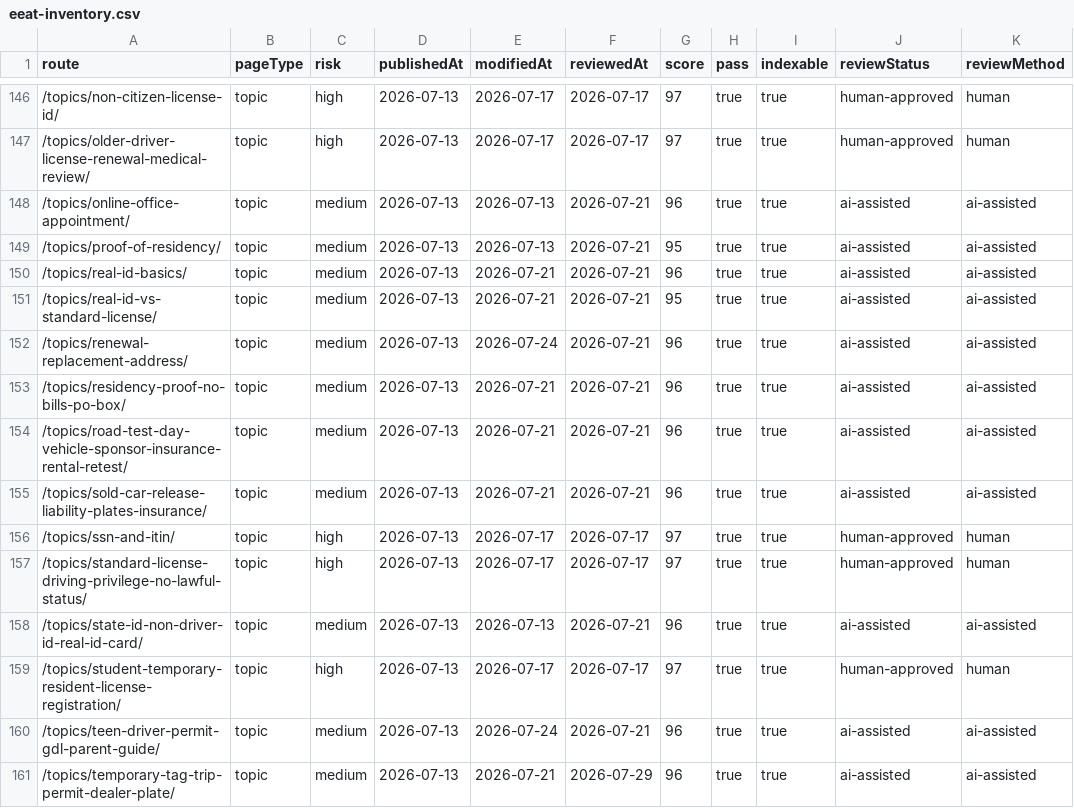
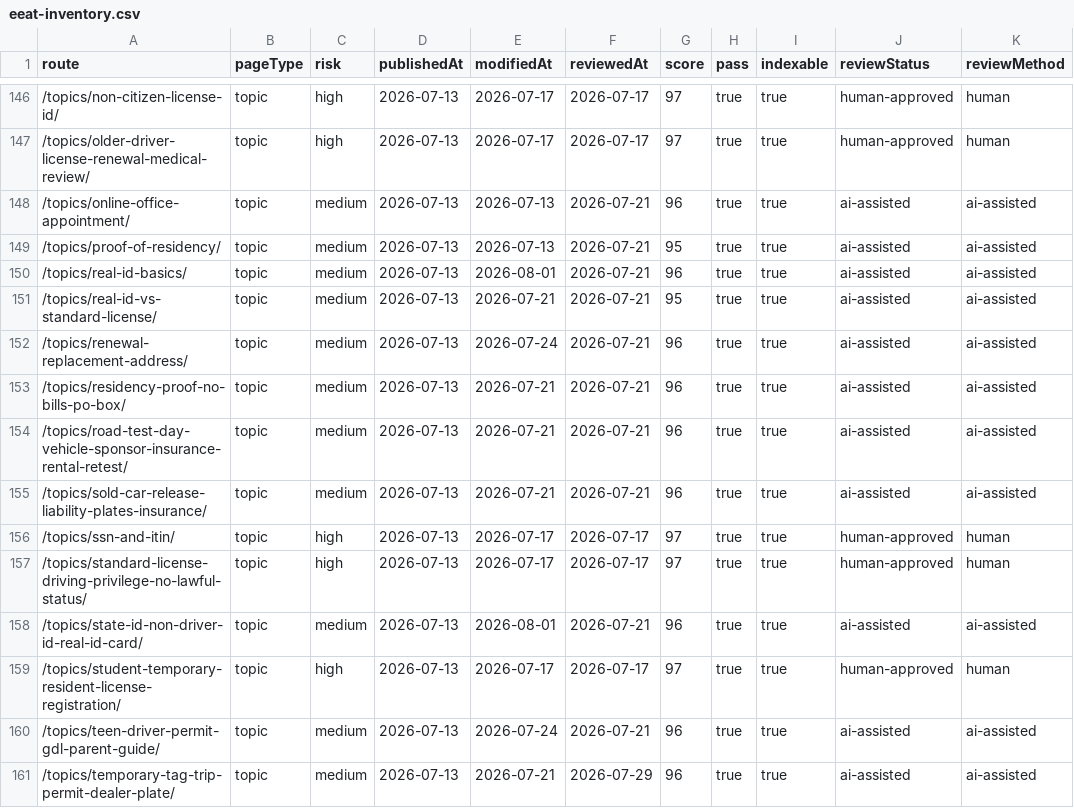
Before and after one commit to asiisdfi/dmvcn, a CSV file: reports/eeat-inventory.csv, drawn as a sheet; only a part is shown, gaps mark what is left out; the diff names each change by its address in the sheet, - before the commit and + after, or states it on an @@ line.

```diff
--- a/reports/eeat-inventory.csv
+++ b/reports/eeat-inventory.csv
-E150 (modifiedAt): 2026-07-21
+E150 (modifiedAt): 2026-08-01
-E158 (modifiedAt): 2026-07-13
+E158 (modifiedAt): 2026-08-01
```
Also changed, not shown: reports/quality-workbook.csv, reports/search-console-priority.csv, 19 other files.
